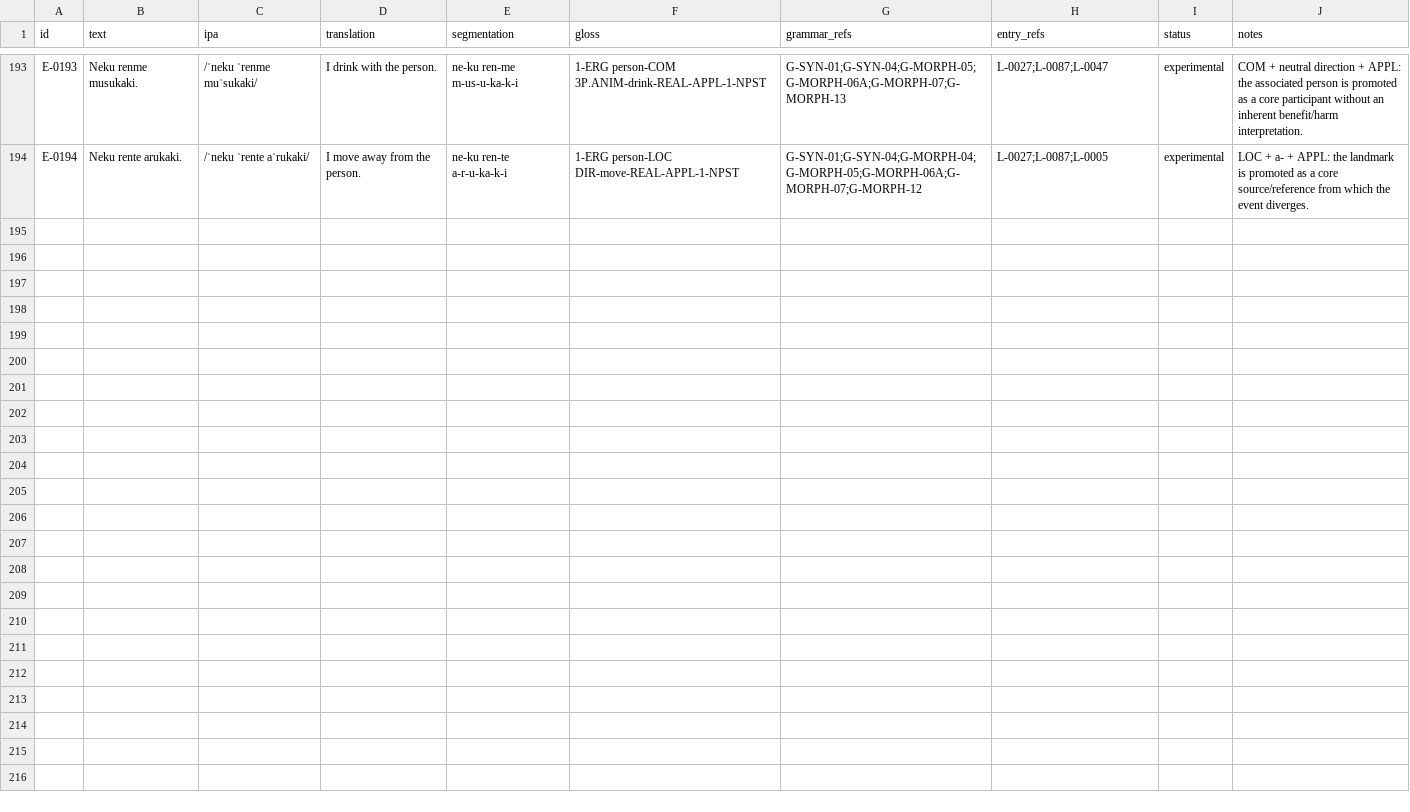
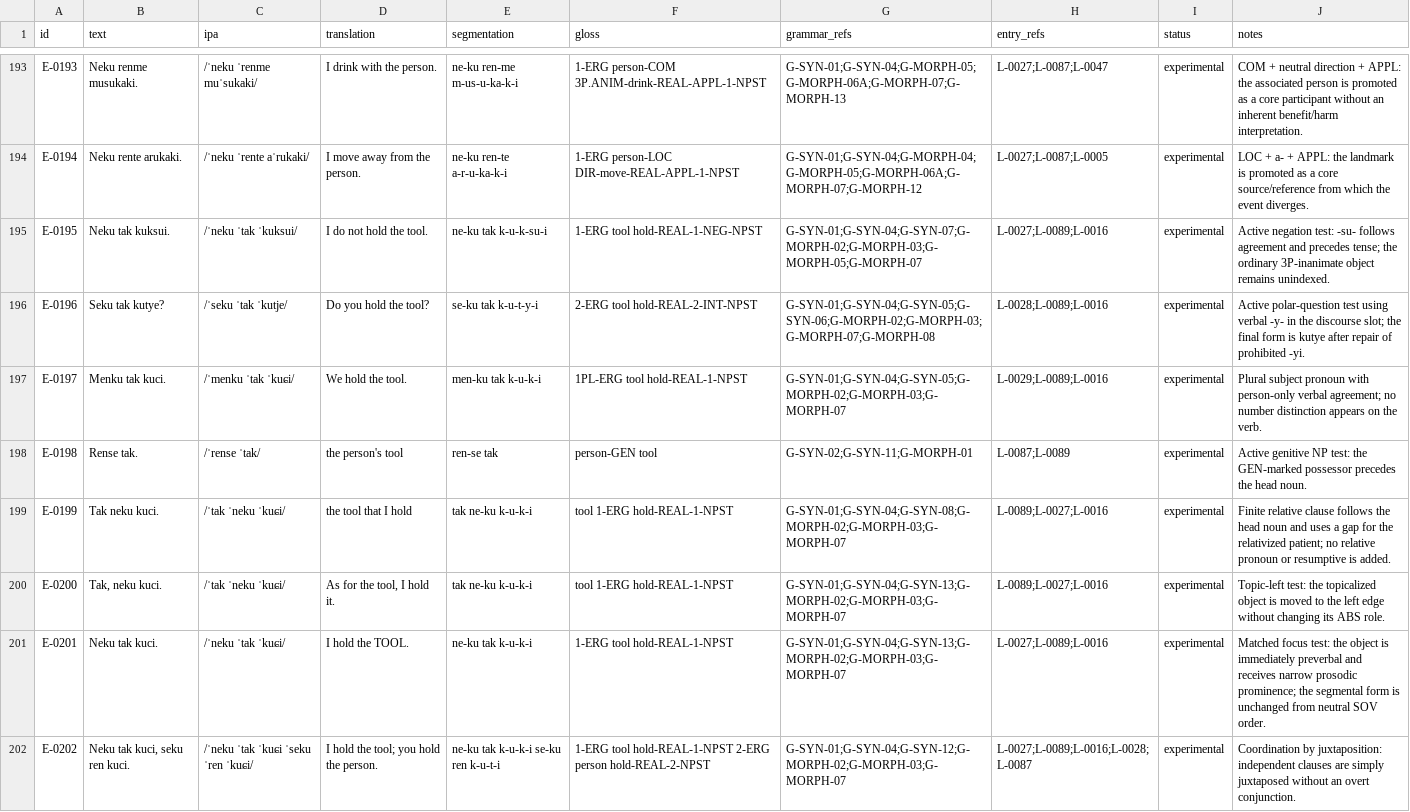
Before and after one commit to kaelschneider/conlang, a TSV file: EXAMPLES.tsv, drawn as a sheet; only a part is shown, gaps mark what is left out.

Commit message:
Expand active syntax coverage

```diff
--- a/EXAMPLES.tsv
+++ b/EXAMPLES.tsv
@@ -194 +194,9 @@ E-0193	Neku renme musukaki.	/ˈneku ˈrenme muˈsukaki/	I drink with the person.
 E-0194	Neku rente arukaki.	/ˈneku ˈrente aˈrukaki/	I move away from the person.	ne-ku ren-te a-r-u-ka-k-i	1-ERG person-LOC DIR-move-REAL-APPL-1-NPST	G-SYN-01;G-SYN-04;G-MORPH-04;G-MORPH-05;G-MORPH-06A;G-MORPH-07;G-MORPH-12	L-0027;L-0087;L-0005	experimental	LOC + a- + APPL: the landmark is promoted as a core source/reference from which the event diverges.
+E-0195	Neku tak kuksui.	/ˈneku ˈtak ˈkuksui/	I do not hold the tool.	ne-ku tak k-u-k-su-i	1-ERG tool hold-REAL-1-NEG-NPST	G-SYN-01;G-SYN-04;G-SYN-07;G-MORPH-02;G-MORPH-03;G-MORPH-05;G-MORPH-07	L-0027;L-0089;L-0016	experimental	Active negation test: -su- follows agreement and precedes tense; the ordinary 3P-inanimate object remains unindexed.
+E-0196	Seku tak kutye?	/ˈseku ˈtak ˈkutje/	Do you hold the tool?	se-ku tak k-u-t-y-i	2-ERG tool hold-REAL-2-INT-NPST	G-SYN-01;G-SYN-04;G-SYN-05;G-SYN-06;G-MORPH-02;G-MORPH-03;G-MORPH-07;G-MORPH-08	L-0028;L-0089;L-0016	experimental	Active polar-question test using verbal -y- in the discourse slot; the final form is kutye after repair of prohibited -yi.
+E-0197	Menku tak kuci.	/ˈmenku ˈtak ˈkuɕi/	We hold the tool.	men-ku tak k-u-k-i	1PL-ERG tool hold-REAL-1-NPST	G-SYN-01;G-SYN-04;G-SYN-05;G-MORPH-02;G-MORPH-03;G-MORPH-07	L-0029;L-0089;L-0016	experimental	Plural subject pronoun with person-only verbal agreement; no number distinction appears on the verb.
+E-0198	Rense tak.	/ˈrense ˈtak/	the person's tool	ren-se tak	person-GEN tool	G-SYN-02;G-SYN-11;G-MORPH-01	L-0087;L-0089	experimental	Active genitive NP test: the GEN-marked possessor precedes the head noun.
+E-0199	Tak neku kuci.	/ˈtak ˈneku ˈkuɕi/	the tool that I hold	tak ne-ku k-u-k-i	tool 1-ERG hold-REAL-1-NPST	G-SYN-01;G-SYN-04;G-SYN-08;G-MORPH-02;G-MORPH-03;G-MORPH-07	L-0089;L-0027;L-0016	experimental	Finite relative clause follows the head noun and uses a gap for the relativized patient; no relative pronoun or resumptive is added.
+E-0200	Tak, neku kuci.	/ˈtak ˈneku ˈkuɕi/	As for the tool, I hold it.	tak ne-ku k-u-k-i	tool 1-ERG hold-REAL-1-NPST	G-SYN-01;G-SYN-04;G-SYN-13;G-MORPH-02;G-MORPH-03;G-MORPH-07	L-0089;L-0027;L-0016	experimental	Topic-left test: the topicalized object is moved to the left edge without changing its ABS role.
+E-0201	Neku tak kuci.	/ˈneku ˈtak ˈkuɕi/	I hold the TOOL.	ne-ku tak k-u-k-i	1-ERG tool hold-REAL-1-NPST	G-SYN-01;G-SYN-04;G-SYN-13;G-MORPH-02;G-MORPH-03;G-MORPH-07	L-0027;L-0089;L-0016	experimental	Matched focus test: the object is immediately preverbal and receives narrow prosodic prominence; the segmental form is unchanged from neutral SOV order.
+E-0202	Neku tak kuci, seku ren kuci.	/ˈneku ˈtak ˈkuɕi ˈseku ˈren ˈkuɕi/	I hold the tool; you hold the person.	ne-ku tak k-u-k-i se-ku ren k-u-t-i	1-ERG tool hold-REAL-1-NPST 2-ERG person hold-REAL-2-NPST	G-SYN-01;G-SYN-04;G-SYN-12;G-MORPH-02;G-MORPH-03;G-MORPH-07	L-0027;L-0089;L-0016;L-0028;L-0087	experimental	Coordination by juxtaposition: independent clauses are simply juxtaposed without an overt conjunction.
```
